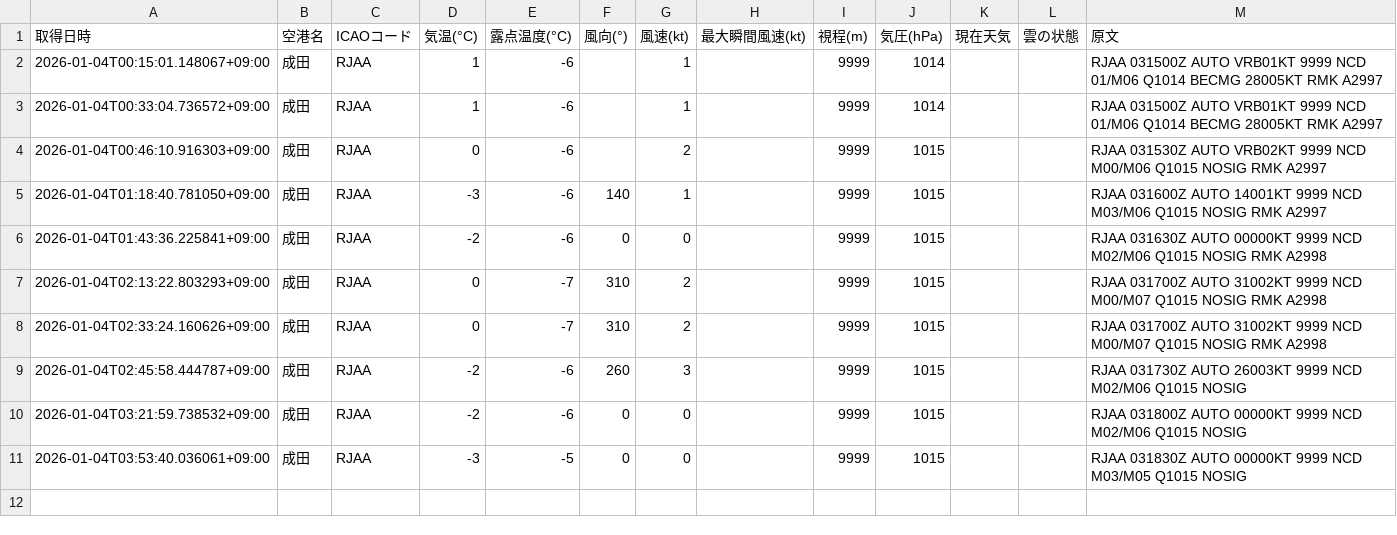
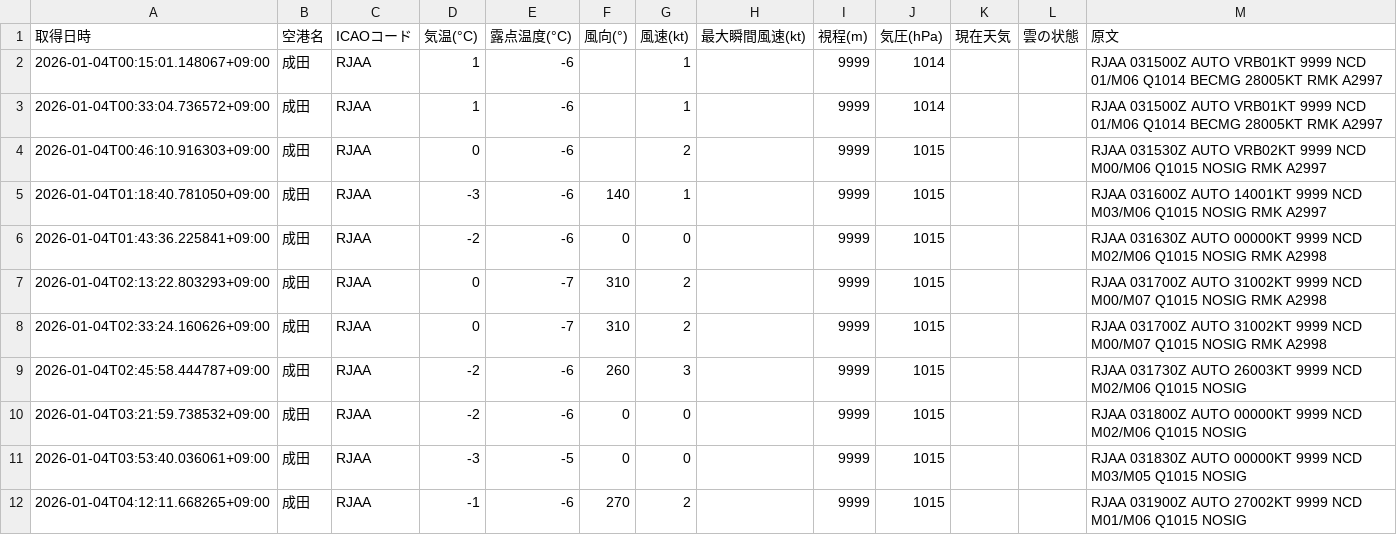
Before and after one commit to sun-1090/MATER-and-TAF, a CSV file: data/成田/metar_2026-01-04.csv, drawn as a sheet.

```diff
--- a/data/成田/metar_2026-01-04.csv
+++ b/data/成田/metar_2026-01-04.csv
@@ -11 +11,2 @@
 2026-01-04T03:53:40.036061+09:00,成田,RJAA,-3,-5,0,0,,9999,1015,,,RJAA 031830Z AUTO 00000KT 9999 NCD M03/M05 Q1015 NOSIG
+2026-01-04T04:12:11.668265+09:00,成田,RJAA,-1,-6,270,2,,9999,1015,,,RJAA 031900Z AUTO 27002KT 9999 NCD M01/M06 Q1015 NOSIG
```
Also changed, not shown: data/大連/metar_2026-01-04.csv, data/羽田/metar_2026-01-04.csv.
